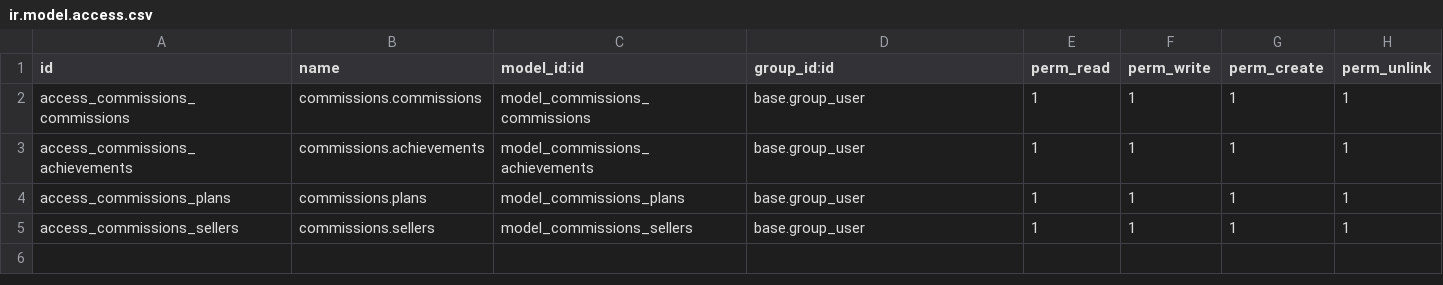
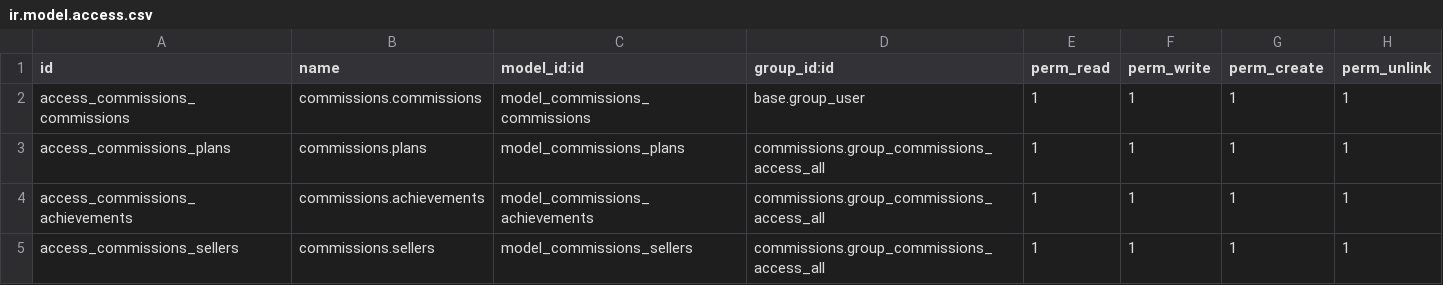
Before and after one commit to AlfaSystemas5457/commissions, a CSV file: security/ir.model.access.csv, drawn as a sheet.

Commit message:
Implement commission access control and user group management

```diff
--- a/security/ir.model.access.csv
+++ b/security/ir.model.access.csv
@@ -2,4 +2,4 @@ id,name,model_id:id,group_id:id,perm_read,perm_write,perm_create,perm_unlink
 access_commissions_commissions,commissions.commissions,model_commissions_commissions,base.group_user,1,1,1,1
-access_commissions_achievements,commissions.achievements,model_commissions_achievements,base.group_user,1,1,1,1
-access_commissions_plans,commissions.plans,model_commissions_plans,base.group_user,1,1,1,1
-access_commissions_sellers,commissions.sellers,model_commissions_sellers,base.group_user,1,1,1,1
+access_commissions_plans,commissions.plans,model_commissions_plans,commissions.group_commissions_access_all,1,1,1,1
+access_commissions_achievements,commissions.achievements,model_commissions_achievements,commissions.group_commissions_access_all,1,1,1,1
+access_commissions_sellers,commissions.sellers,model_commissions_sellers,commissions.group_commissions_access_all,1,1,1,1
```
Also changed, not shown: 13 other files.
